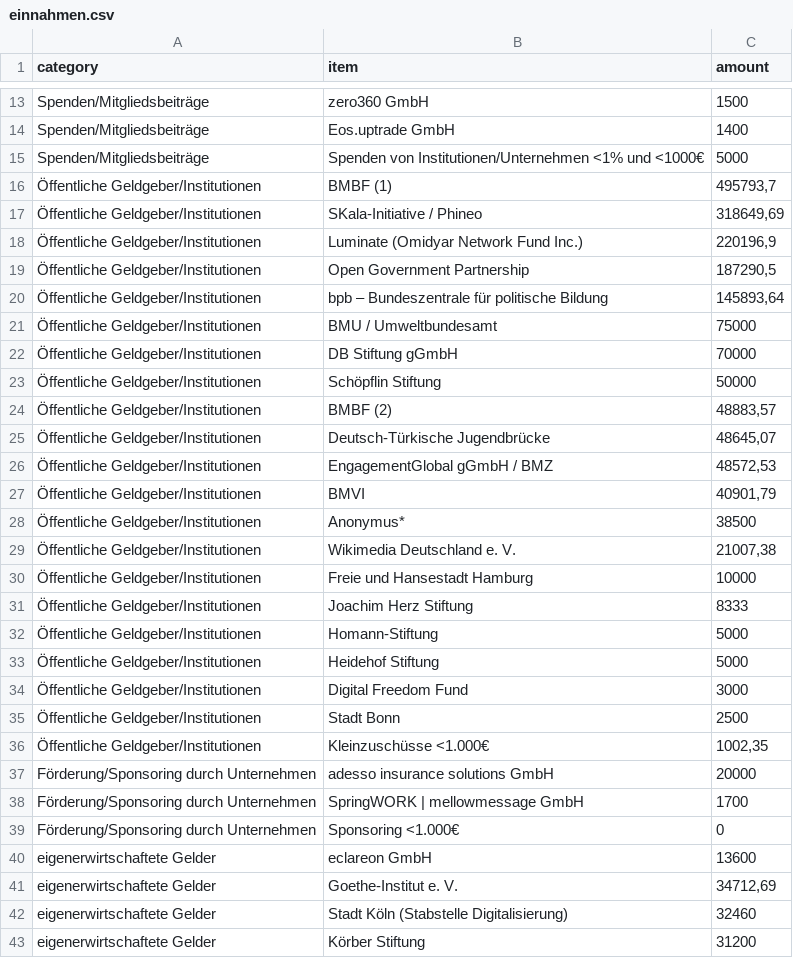
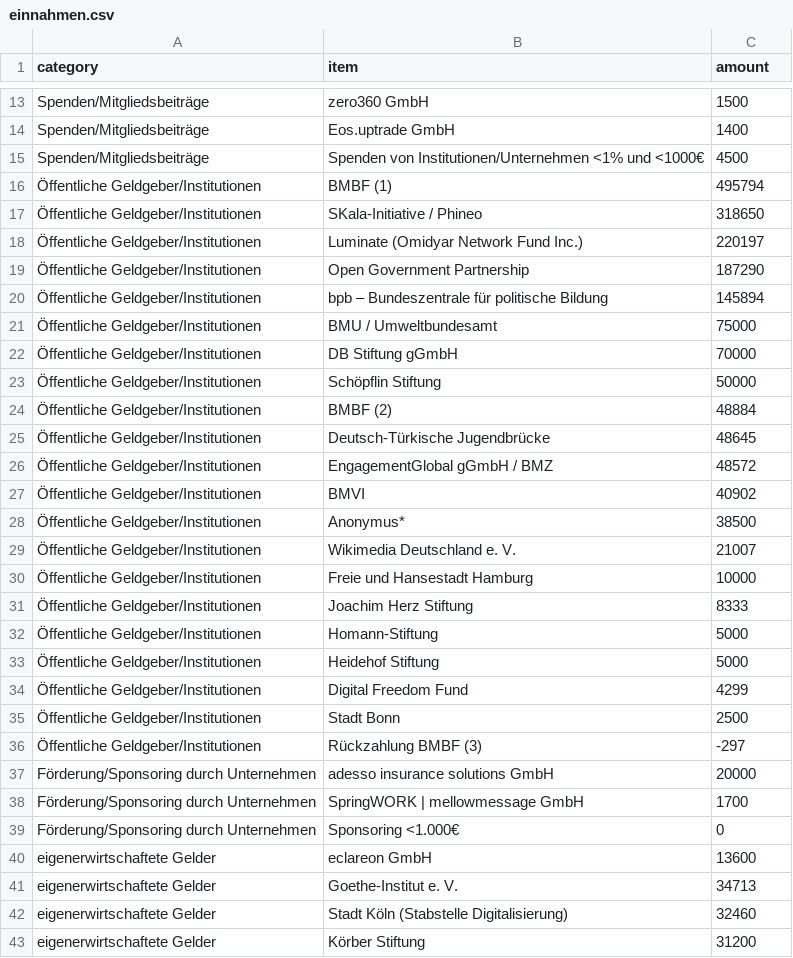
Before and after one commit to okfde/okfn.de, a CSV file: static/okf/finanzierung/einnahmen.csv, drawn as a sheet; only a part is shown, gaps mark what is left out; the diff covers the shown part only.

```diff
--- a/static/okf/finanzierung/einnahmen.csv
+++ b/static/okf/finanzierung/einnahmen.csv
@@ -14,8 +14,8 @@ Spenden/Mitgliedsbeiträge,zero360 GmbH,1500
 Spenden/Mitgliedsbeiträge,Eos.uptrade GmbH,1400
-Spenden/Mitgliedsbeiträge,Spenden von Institutionen/Unternehmen <1% und <1000€,5000
-Öffentliche Geldgeber/Institutionen,BMBF (1),"495793,7"
-Öffentliche Geldgeber/Institutionen,SKala-Initiative / Phineo,"318649,69"
-Öffentliche Geldgeber/Institutionen,Luminate (Omidyar Network Fund Inc.),"220196,9"
-Öffentliche Geldgeber/Institutionen,Open Government Partnership,"187290,5"
-Öffentliche Geldgeber/Institutionen,bpb – Bundeszentrale für politische Bildung,"145893,64"
+Spenden/Mitgliedsbeiträge,Spenden von Institutionen/Unternehmen <1% und <1000€,4500
+Öffentliche Geldgeber/Institutionen,BMBF (1),495794
+Öffentliche Geldgeber/Institutionen,SKala-Initiative / Phineo,318650
+Öffentliche Geldgeber/Institutionen,Luminate (Omidyar Network Fund Inc.),220197
+Öffentliche Geldgeber/Institutionen,Open Government Partnership,187290
+Öffentliche Geldgeber/Institutionen,bpb – Bundeszentrale für politische Bildung,145894
 Öffentliche Geldgeber/Institutionen,BMU / Umweltbundesamt,75000
@@ -23,8 +23,8 @@ Spenden/Mitgliedsbeiträge,Spenden von Institutionen/Unternehmen <1% und <1000
 Öffentliche Geldgeber/Institutionen,Schöpflin Stiftung,50000
-Öffentliche Geldgeber/Institutionen,BMBF (2),"48883,57"
-Öffentliche Geldgeber/Institutionen,Deutsch-Türkische Jugendbrücke,"48645,07"
-Öffentliche Geldgeber/Institutionen,EngagementGlobal gGmbH / BMZ,"48572,53"
-Öffentliche Geldgeber/Institutionen,BMVI,"40901,79"
+Öffentliche Geldgeber/Institutionen,BMBF (2),48884
+Öffentliche Geldgeber/Institutionen,Deutsch-Türkische Jugendbrücke,48645
+Öffentliche Geldgeber/Institutionen,EngagementGlobal gGmbH / BMZ,48572
+Öffentliche Geldgeber/Institutionen,BMVI,40902
 Öffentliche Geldgeber/Institutionen,Anonymus*,38500
-Öffentliche Geldgeber/Institutionen,Wikimedia Deutschland e. V.,"21007,38"
+Öffentliche Geldgeber/Institutionen,Wikimedia Deutschland e. V.,21007
 Öffentliche Geldgeber/Institutionen,Freie und Hansestadt Hamburg,10000
@@ -33,5 +33,5 @@ Spenden/Mitgliedsbeiträge,Spenden von Institutionen/Unternehmen <1% und <1000
 Öffentliche Geldgeber/Institutionen,Heidehof Stiftung,5000
-Öffentliche Geldgeber/Institutionen,Digital Freedom Fund,3000
+Öffentliche Geldgeber/Institutionen,Digital Freedom Fund,4299
 Öffentliche Geldgeber/Institutionen,Stadt Bonn,2500
-Öffentliche Geldgeber/Institutionen,Kleinzuschüsse <1.000€,"1002,35"
+Öffentliche Geldgeber/Institutionen,Rückzahlung BMBF (3),-297
 Förderung/Sponsoring durch Unternehmen,adesso insurance solutions GmbH,20000
@@ -40,3 +40,3 @@ Förderung/Sponsoring durch Unternehmen,Sponsoring <1.000€,0
 eigenerwirtschaftete Gelder,eclareon GmbH,13600
-eigenerwirtschaftete Gelder,Goethe-Institut e. V. ,"34712,69"
+eigenerwirtschaftete Gelder,Goethe-Institut e. V. ,34713
 eigenerwirtschaftete Gelder,Stadt Köln (Stabstelle Digitalisierung),32460
```
Also changed, not shown: 14 edited cells elsewhere in this file, static/okf/finanzierung/einnahmen-dienstleistungen.csv, static/okf/finanzierung/einnahmen-institutionen.csv, 26 other files.
